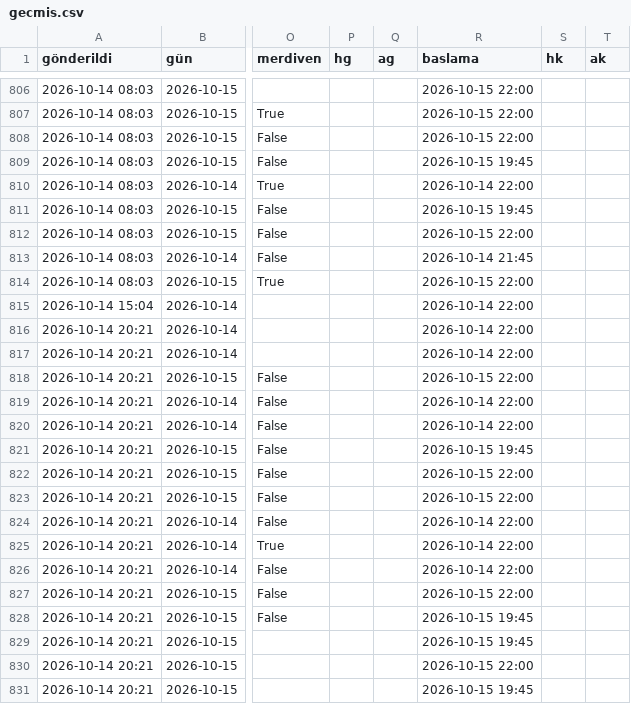
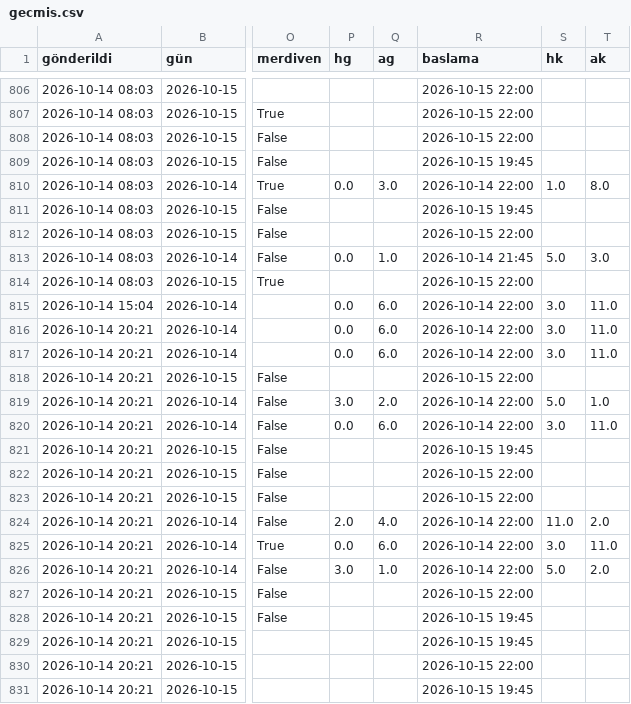
Before and after one commit to Armann13/valuebet, a CSV file: tavsiyeler/gecmis.csv, drawn as a sheet; only a part is shown, gaps mark what is left out; the diff covers the shown part only; the diff names each change by its address in the sheet, - before the commit and + after, or states it on an @@ line.

```diff
--- a/tavsiyeler/gecmis.csv
+++ b/tavsiyeler/gecmis.csv
-P810 (hg): (empty)
+P810 (hg): 0.0
-Q810 (ag): (empty)
+Q810 (ag): 3.0
-S810 (hk): (empty)
+S810 (hk): 1.0
-T810 (ak): (empty)
+T810 (ak): 8.0
-P813 (hg): (empty)
+P813 (hg): 0.0
-Q813 (ag): (empty)
+Q813 (ag): 1.0
-S813 (hk): (empty)
+S813 (hk): 5.0
-T813 (ak): (empty)
+T813 (ak): 3.0
-P815:P817 (hg): (empty)
+P815:P817 (hg): 0.0
-Q815:Q817 (ag): (empty)
+Q815:Q817 (ag): 6.0
-S815:S817 (hk): (empty)
+S815:S817 (hk): 3.0
-T815:T817 (ak): (empty)
+T815:T817 (ak): 11.0
-P819 (hg): (empty)
+P819 (hg): 3.0
-Q819 (ag): (empty)
+Q819 (ag): 2.0
-S819 (hk): (empty)
+S819 (hk): 5.0
-T819 (ak): (empty)
+T819 (ak): 1.0
-P820 (hg): (empty)
+P820 (hg): 0.0
-Q820 (ag): (empty)
+Q820 (ag): 6.0
-S820 (hk): (empty)
+S820 (hk): 3.0
-T820 (ak): (empty)
+T820 (ak): 11.0
-P824 (hg): (empty)
+P824 (hg): 2.0
-Q824 (ag): (empty)
+Q824 (ag): 4.0
-S824 (hk): (empty)
+S824 (hk): 11.0
-T824 (ak): (empty)
+T824 (ak): 2.0
-P825 (hg): (empty)
+P825 (hg): 0.0
-Q825 (ag): (empty)
+Q825 (ag): 6.0
-S825 (hk): (empty)
+S825 (hk): 3.0
-T825 (ak): (empty)
+T825 (ak): 11.0
-P826 (hg): (empty)
+P826 (hg): 3.0
-Q826 (ag): (empty)
+Q826 (ag): 1.0
-S826 (hk): (empty)
+S826 (hk): 5.0
-T826 (ak): (empty)
+T826 (ak): 2.0
```
Also changed, not shown: 152 edited cells elsewhere in this file, data/raw/kulup/espn.csv, data/raw/milli/espn.csv, 14 other files.
